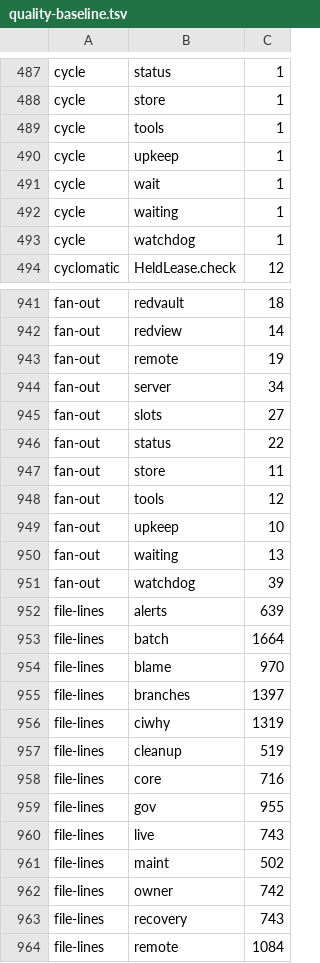
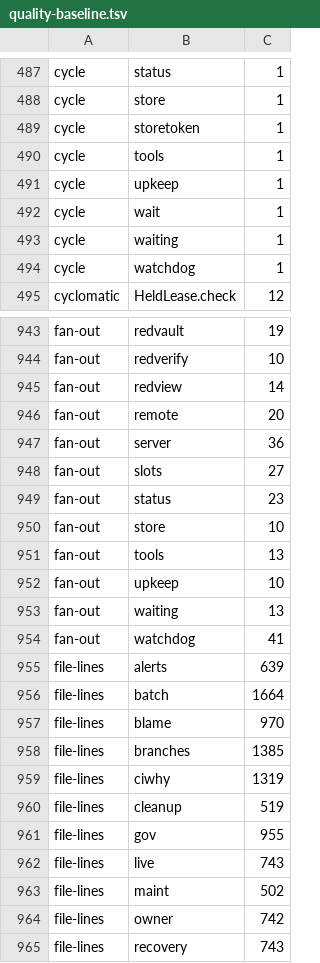
Before and after one commit to pawelkrupinski/agentctl, a TSV file: quality/quality-baseline.tsv, drawn as a sheet; only a part is shown, gaps mark what is left out; the shorter side is filled out with more unchanged rows; removed rows and columns are numbered as before the commit, all else as after; the diff covers the shown part only; the diff names each change by its address in the sheet, - before the commit and + after, or states it on an @@ line.

```diff
--- a/quality/quality-baseline.tsv
+++ b/quality/quality-baseline.tsv
+row 489: cycle | storetoken | 1
-C943: 18
+C943: 19
+row 944: fan-out | redverify | 10
-C946: 19
+C946: 20
-C947: 34
+C947: 36
-C949: 22
+C949: 23
-C950: 11
+C950: 10
-C951: 12
+C951: 13
-C954: 39
+C954: 41
-C958: 1397
+C958: 1385
-row 958: file-lines | core | 716
```
Also changed, not shown: 1 added row and 14 edited cells elsewhere in this file, quality/types-baseline.tsv, 5 other files.
